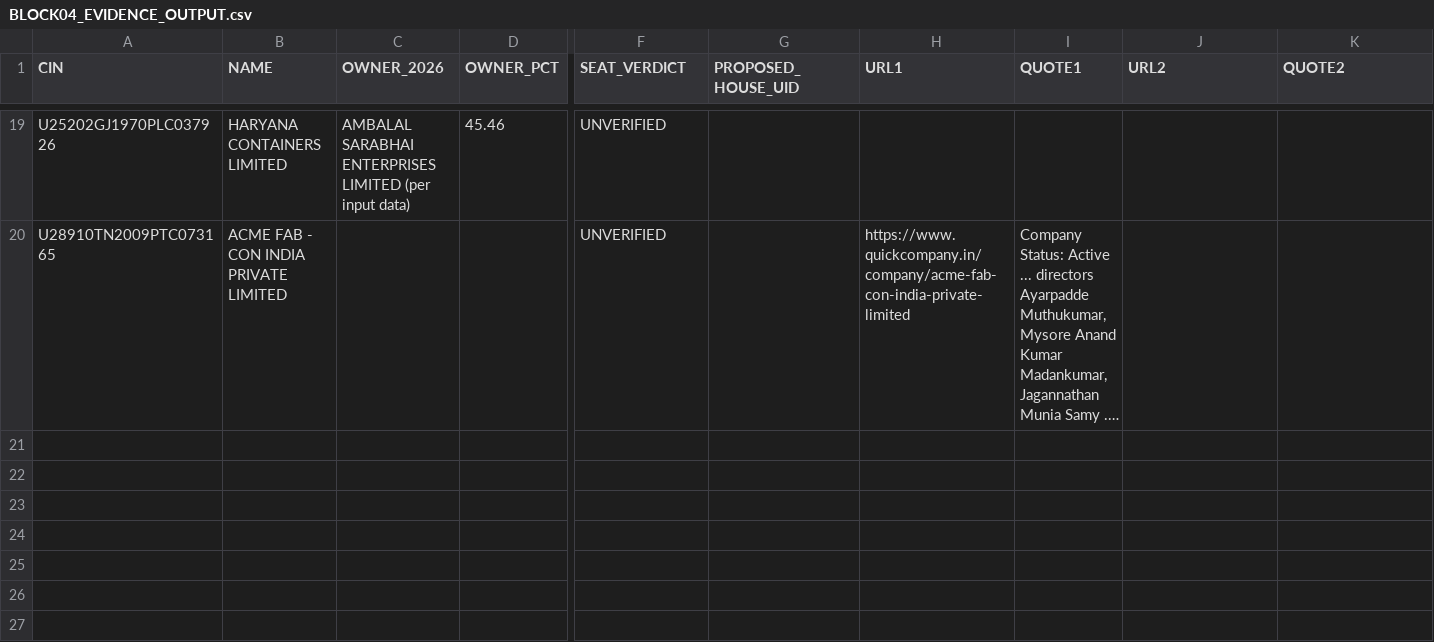
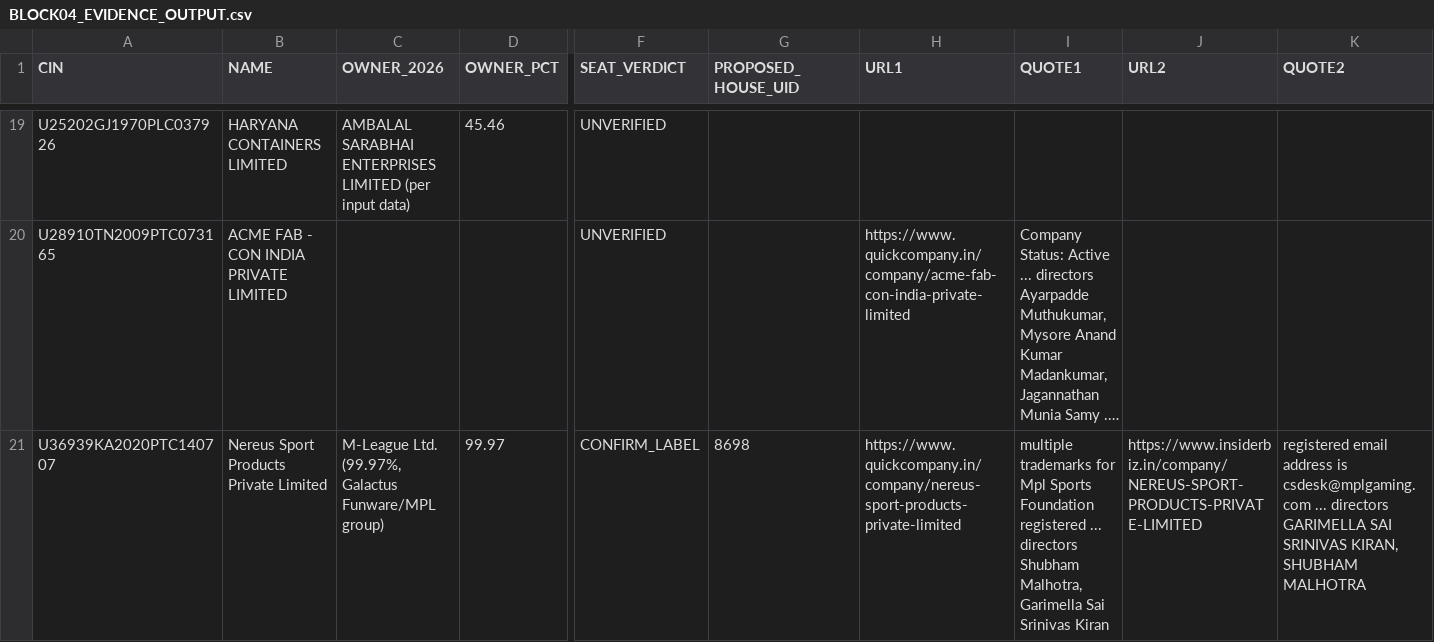
Before and after one commit to pavithra610-cell/claude, a CSV file: A3_LANE2_SEATS/BLOCK04_EVIDENCE_OUTPUT.csv, drawn as a sheet; only a part is shown, gaps mark what is left out; long unchanged cells end in …; rows hold the shown columns only; the diff names each change by its address in the sheet, - before the commit and + after, or states it on an @@ line.

```diff
--- a/A3_LANE2_SEATS/BLOCK04_EVIDENCE_OUTPUT.csv
+++ b/A3_LANE2_SEATS/BLOCK04_EVIDENCE_OUTPUT.csv
+row 21: U36939KA2020PTC140707 | Nereus Sport Products Private Limited | M-League Ltd. (99.97%, Galactus Funware/MPL group) | 99.97 | CONFIRM_LABEL | 8698 | https://www.quickcompany.in/company/nereus-sport-products-private-limited | multiple trademarks for Mpl Sports Foundation registered ... directors Shubham Malhotra, Garimella Sai Srinivas Kiran | https://www.insiderbiz.in/company/NEREUS-SPORT-PRODUCTS-PRIVATE-LIMITED | registered email address is csdesk@mplgaming.com ... directors GARIMELLA SAI SRINIVAS KIRAN, SHUBHAM MALHOTRA
```
